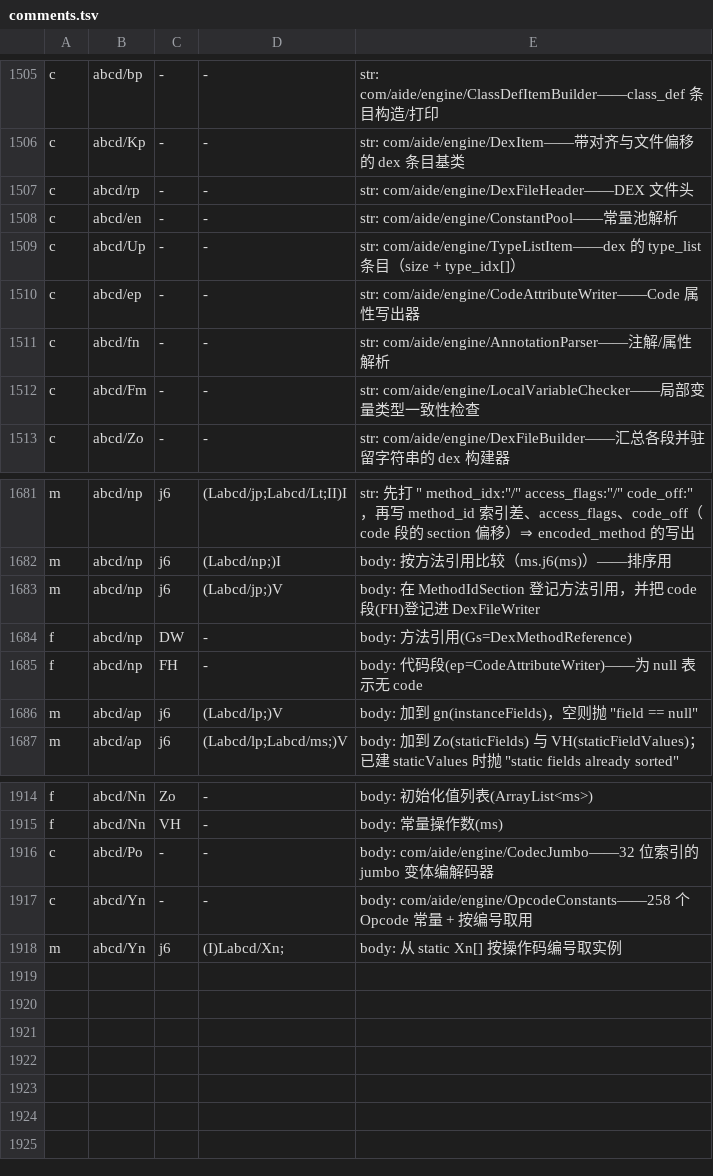
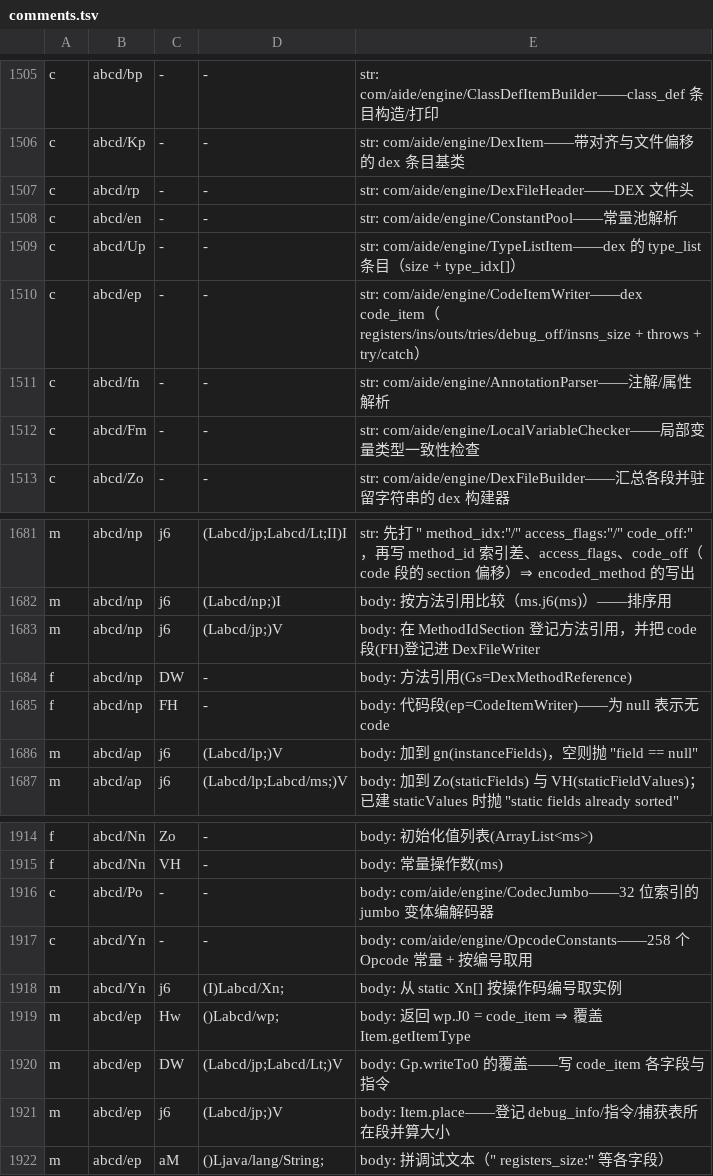
Before and after one commit to f401/MyAIDEProEnchanted, a TSV file: jobs/engine/comments.tsv, drawn as a sheet; only a part is shown, gaps mark what is left out.

Commit message:
一轮 1 类纠正 + 4 成员：ep 纠正 CodeAttributeWriter→CodeItemWriter（字段是 registers_size/ins_size/outs_size/tries_size/debug_off/insns_size + throws + try/catch，dex code_item 而非 class 文件 Code 属性）；补 {getItemType,writeTo0,place,toHuman}

```diff
--- a/jobs/engine/comments.tsv
+++ b/jobs/engine/comments.tsv
@@ -1509,3 +1509,3 @@ c	abcd/en	-	-	str: com/aide/engine/ConstantPool——常量池解析
 c	abcd/Up	-	-	str: com/aide/engine/TypeListItem——dex 的 type_list 条目（size + type_idx[]）
-c	abcd/ep	-	-	str: com/aide/engine/CodeAttributeWriter——Code 属性写出器
+c	abcd/ep	-	-	str: com/aide/engine/CodeItemWriter——dex code_item（registers/ins/outs/tries/debug_off/insns_size + throws + try/catch）
 c	abcd/fn	-	-	str: com/aide/engine/AnnotationParser——注解/属性解析
@@ -1684,3 +1684,3 @@ m	abcd/np	j6	(Labcd/jp;)V	body: 在 MethodIdSection 登记方法引用，并把
 f	abcd/np	DW	-	body: 方法引用(Gs=DexMethodReference)
-f	abcd/np	FH	-	body: 代码段(ep=CodeAttributeWriter)——为 null 表示无 code
+f	abcd/np	FH	-	body: 代码段(ep=CodeItemWriter)——为 null 表示无 code
 m	abcd/ap	j6	(Labcd/lp;)V	body: 加到 gn(instanceFields)，空则抛 "field == null"
@@ -1918 +1918,5 @@ c	abcd/Yn	-	-	body: com/aide/engine/OpcodeConstants——258 个 Opcode 常量 +
 m	abcd/Yn	j6	(I)Labcd/Xn;	body: 从 static Xn[] 按操作码编号取实例
+m	abcd/ep	Hw	()Labcd/wp;	body: 返回 wp.J0 = code_item ⇒ 覆盖 Item.getItemType
+m	abcd/ep	DW	(Labcd/jp;Labcd/Lt;)V	body: Gp.writeTo0 的覆盖——写 code_item 各字段与指令
+m	abcd/ep	j6	(Labcd/jp;)V	body: Item.place——登记 debug_info/指令/捕获表所在段并算大小
+m	abcd/ep	aM	()Ljava/lang/String;	body: 拼调试文本（"  registers_size:" 等各字段）
```
Also changed, not shown: jobs/engine/class_map.tsv, 3 other files.
